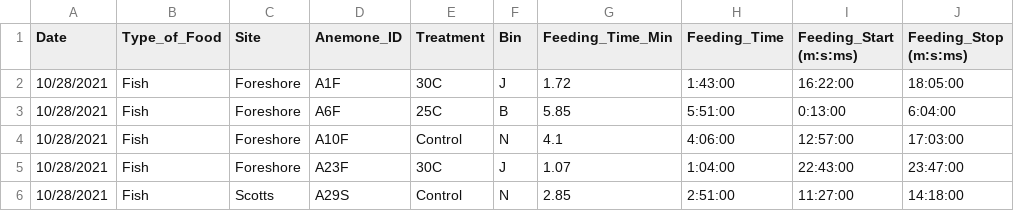
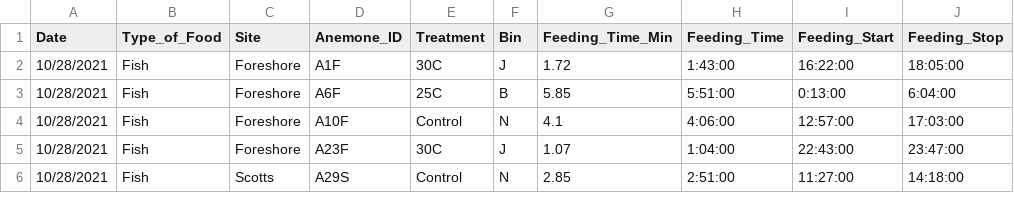
Before and after one commit to BBlanchette99/DSADA2021-aggregating-anemone, a CSV file: data/feeding_time_data.csv (was feeding_time_data.csv), drawn as a sheet; only a part is shown.

```diff
--- a/feeding_time_data.csv
+++ b/data/feeding_time_data.csv
@@ -1,2 +1,2 @@
-Date,Type_of_Food,Site,Anemone_ID,Treatment,Bin,Feeding_Time_Min,Feeding_Time,Feeding_Start (m:s:ms),Feeding_Stop (m:s:ms)
+Date,Type_of_Food,Site,Anemone_ID,Treatment,Bin,Feeding_Time_Min,Feeding_Time,Feeding_Start,Feeding_Stop
 10/28/2021,Fish,Foreshore,A1F,30C,J,1.72,1:43:00,16:22:00,18:05:00
```
Also changed, not shown: data/base_diameter_data.csv, 10 other files.
